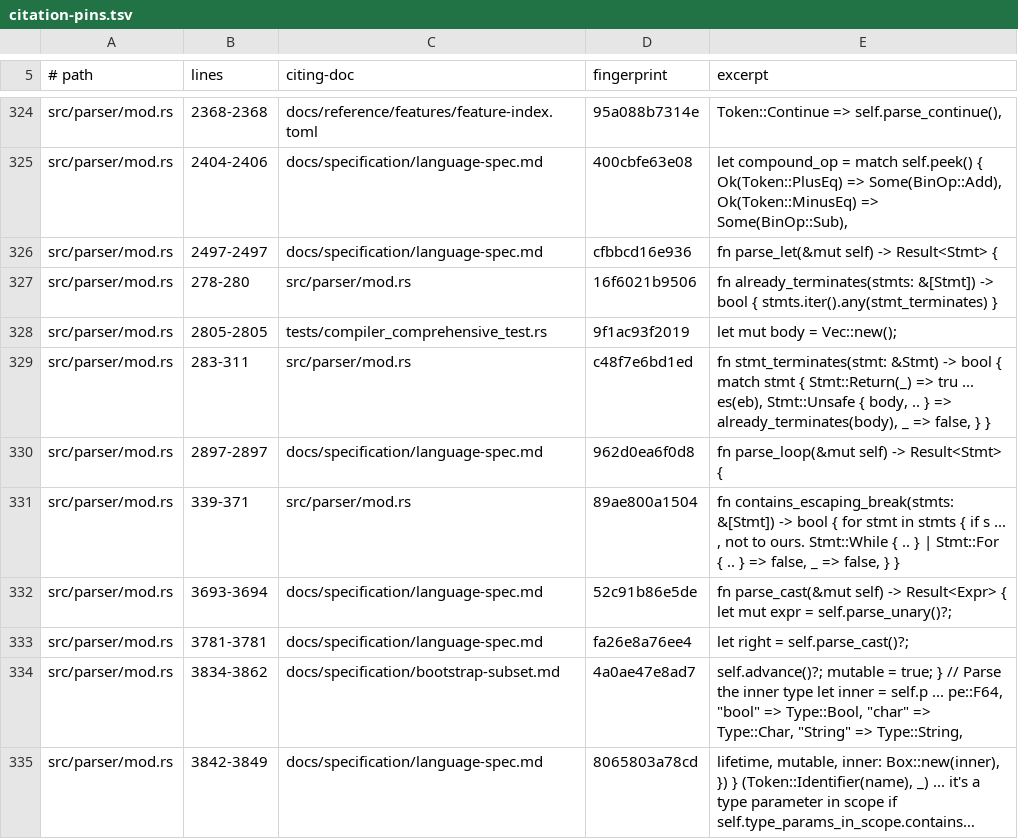
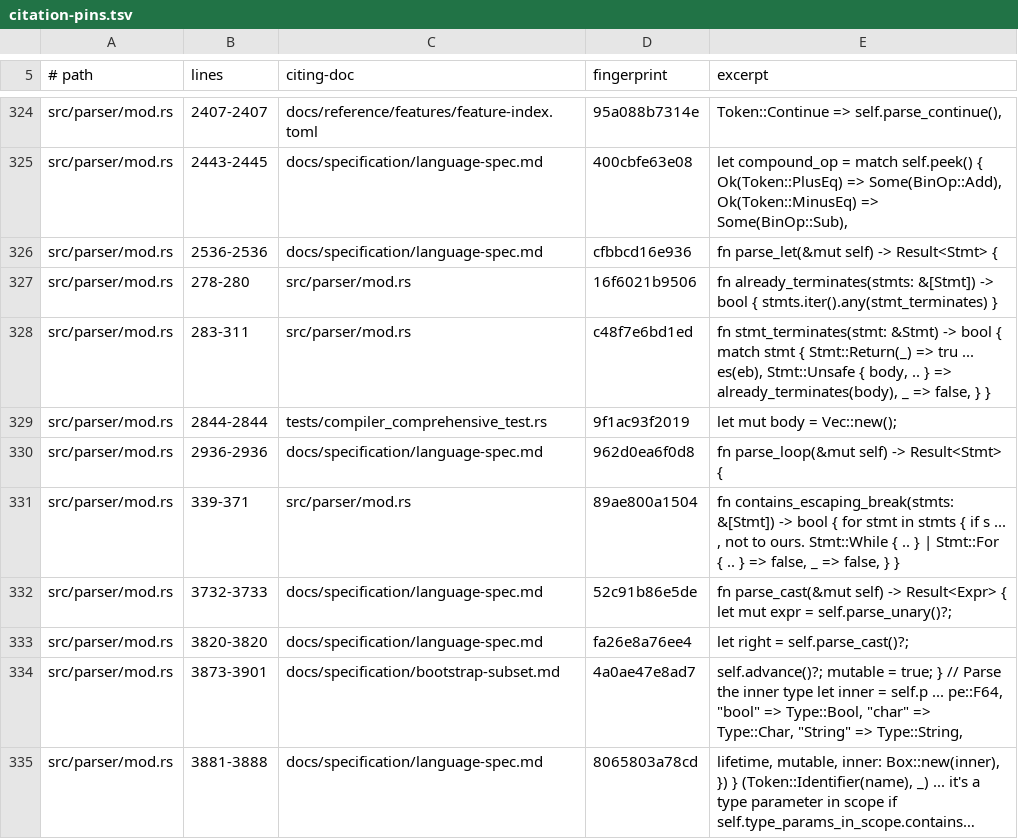
Before and after one commit to labforadvancedstudy/palladium-a, a TSV file: docs/citation-pins.tsv, drawn as a sheet; only a part is shown, gaps mark what is left out; long unchanged cells end in …; removed rows and columns are numbered as before the commit, all else as after; the diff covers the shown part only; the diff names each change by its address in the sheet, - before the commit and + after, or states it on an @@ line.

```diff
--- a/docs/citation-pins.tsv
+++ b/docs/citation-pins.tsv
-B324 (lines): 2368-2368
+B324 (lines): 2407-2407
-B325 (lines): 2404-2406
+B325 (lines): 2443-2445
-B326 (lines): 2497-2497
+B326 (lines): 2536-2536
-row 328: src/parser/mod.rs | 2805-2805 | tests/compiler_comprehensive_test.rs | 9f1ac93f2019 | let mut body = Vec::new();
+row 329: src/parser/mod.rs | 2844-2844 | tests/compiler_comprehensive_test.rs | 9f1ac93f2019 | let mut body = Vec::new();
-B330 (lines): 2897-2897
+B330 (lines): 2936-2936
-B332 (lines): 3693-3694
+B332 (lines): 3732-3733
-B333 (lines): 3781-3781
+B333 (lines): 3820-3820
-B334 (lines): 3834-3862
+B334 (lines): 3873-3901
-B335 (lines): 3842-3849
+B335 (lines): 3881-3888
```
Also changed, not shown: 1 added row, 1 removed row and 38 edited cells elsewhere in this file, docs/contributing/diagnostic-codes.tsv, 18 other files.
